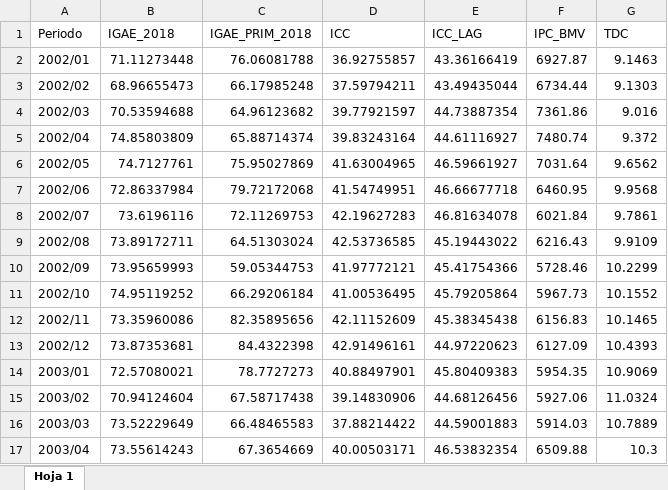
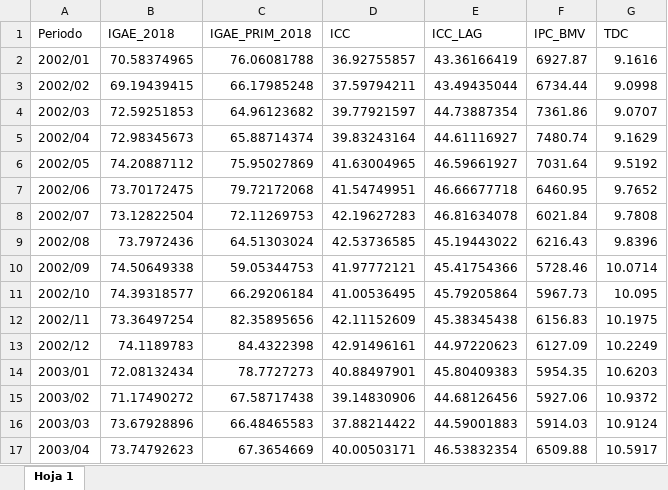
Before and after one commit to benjov/Econometria-II-2025-Tec, an Excel workbook: Clase_00/Base_1_TimeSeries.xlsx, sheet Hoja 1, drawn as a sheet; only a part is shown; values as stored, in another font and other column widths than the file's, no borders; the diff covers the shown part only; the diff names each change by its address in the sheet, - before the commit and + after, or states it on an @@ line.

```diff
--- a/Clase_00/Base_1_TimeSeries.xlsx (sheet Hoja 1)
+++ b/Clase_00/Base_1_TimeSeries.xlsx (sheet Hoja 1)
-B2 (IGAE_2018): 71.11273448
+B2 (IGAE_2018): 70.58374965
-G2 (TDC): 9.1463
+G2 (TDC): 9.1616
-B3 (IGAE_2018): 68.96655473
+B3 (IGAE_2018): 69.19439415
-G3 (TDC): 9.1303
+G3 (TDC): 9.0998
-B4 (IGAE_2018): 70.53594688
+B4 (IGAE_2018): 72.59251853
-G4 (TDC): 9.016
+G4 (TDC): 9.0707
-B5 (IGAE_2018): 74.85803809
+B5 (IGAE_2018): 72.98345673
-G5 (TDC): 9.372
+G5 (TDC): 9.1629
-B6 (IGAE_2018): 74.7127761
+B6 (IGAE_2018): 74.20887112
-G6 (TDC): 9.6562
+G6 (TDC): 9.5192
-B7 (IGAE_2018): 72.86337984
+B7 (IGAE_2018): 73.70172475
-G7 (TDC): 9.9568
+G7 (TDC): 9.7652
-B8 (IGAE_2018): 73.6196116
+B8 (IGAE_2018): 73.12822504
-G8 (TDC): 9.7861
+G8 (TDC): 9.7808
-B9 (IGAE_2018): 73.89172711
+B9 (IGAE_2018): 73.7972436
-G9 (TDC): 9.9109
+G9 (TDC): 9.8396
-B10 (IGAE_2018): 73.95659993
+B10 (IGAE_2018): 74.50649338
-G10 (TDC): 10.2299
+G10 (TDC): 10.0714
-B11 (IGAE_2018): 74.95119252
+B11 (IGAE_2018): 74.39318577
-G11 (TDC): 10.1552
+G11 (TDC): 10.095
-B12 (IGAE_2018): 73.35960086
+B12 (IGAE_2018): 73.36497254
-G12 (TDC): 10.1465
+G12 (TDC): 10.1975
-B13 (IGAE_2018): 73.87353681
+B13 (IGAE_2018): 74.1189783
-G13 (TDC): 10.4393
+G13 (TDC): 10.2249
-B14 (IGAE_2018): 72.57080021
+B14 (IGAE_2018): 72.08132434
-G14 (TDC): 10.9069
+G14 (TDC): 10.6203
-B15 (IGAE_2018): 70.94124604
+B15 (IGAE_2018): 71.17490272
-G15 (TDC): 11.0324
+G15 (TDC): 10.9372
-B16 (IGAE_2018): 73.52229649
+B16 (IGAE_2018): 73.67928896
-G16 (TDC): 10.7889
+G16 (TDC): 10.9124
-B17 (IGAE_2018): 73.55614243
+B17 (IGAE_2018): 73.74792623
-G17 (TDC): 10.3
+G17 (TDC): 10.5917
```
Also changed, not shown: 11 added rows and 689 edited cells elsewhere in this sheet, Clase_03/Base_Transporte.xlsx, Clase_08/Base_Transporte_ARIMA.xlsx, 20 other files.
